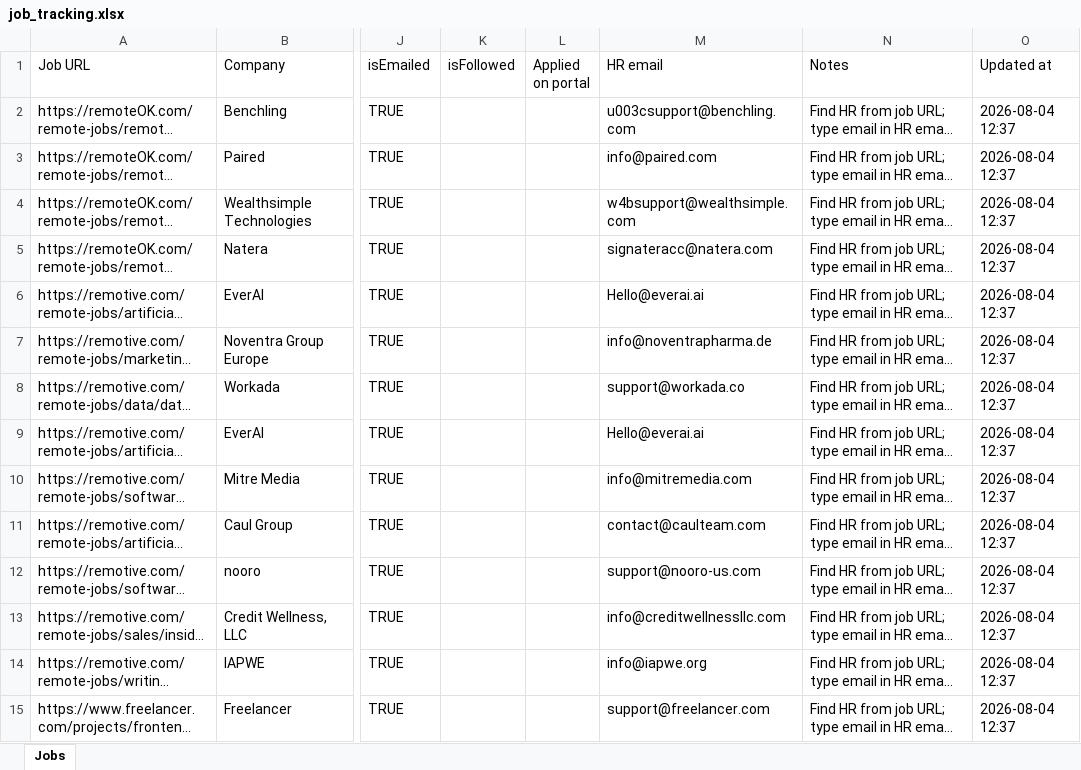
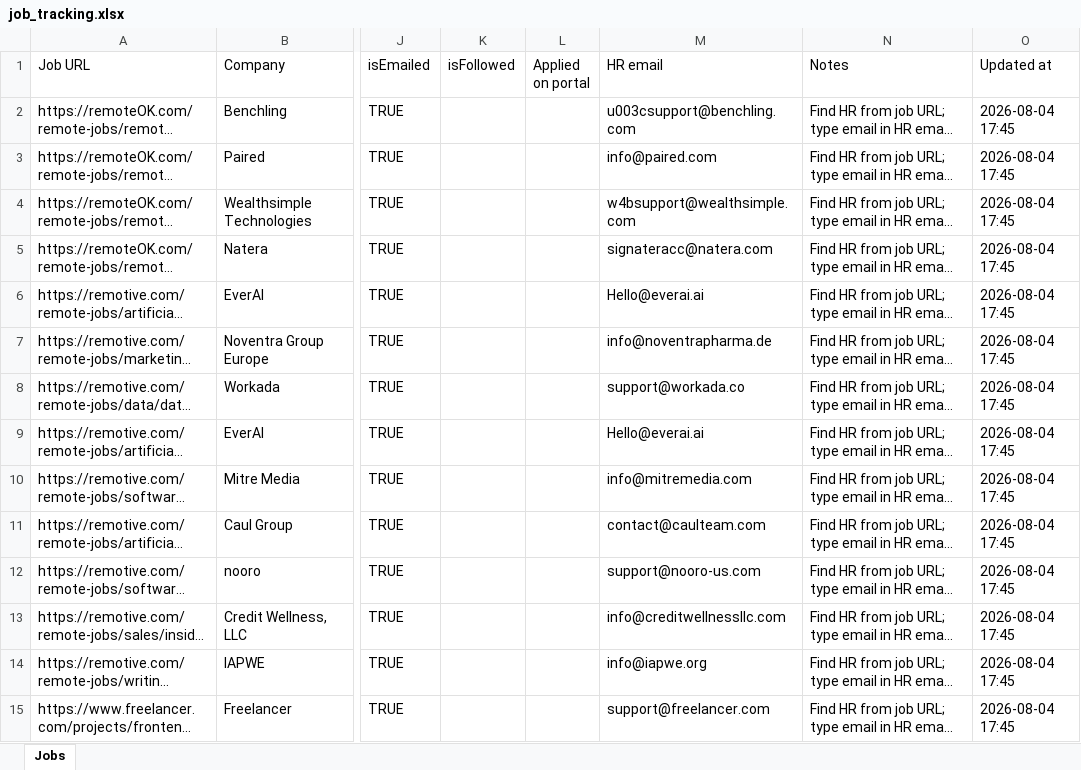
Before and after one commit to sharad1996/JobHunterPro, an Excel workbook: job_tracking.xlsx, sheet Jobs, drawn as a sheet; only a part is shown, gaps mark what is left out; long unchanged cells end in …; values as stored, in another font and other column widths than the file's, no borders; the diff covers the shown part only; the diff names each change by its address in the sheet, - before the commit and + after, or states it on an @@ line.

```diff
--- a/job_tracking.xlsx (sheet Jobs)
+++ b/job_tracking.xlsx (sheet Jobs)
-O2:O15 (Updated at): 2026-08-04 12:37
+O2:O15 (Updated at): 2026-08-04 17:45
```
Also changed, not shown: 17 added rows and 519 edited cells elsewhere in this sheet, 4 other files.
